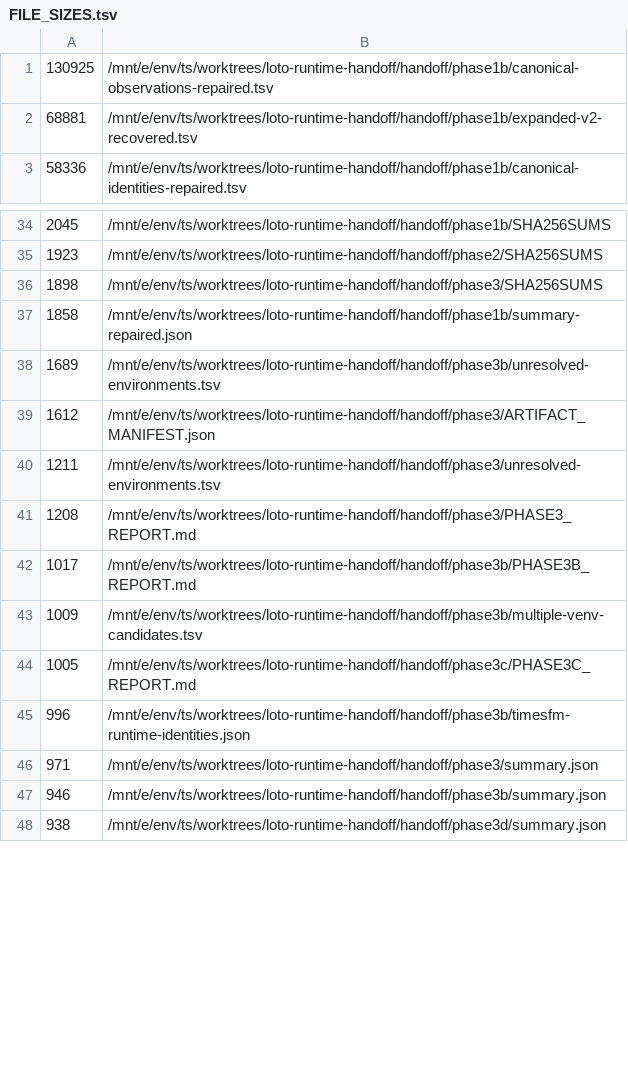
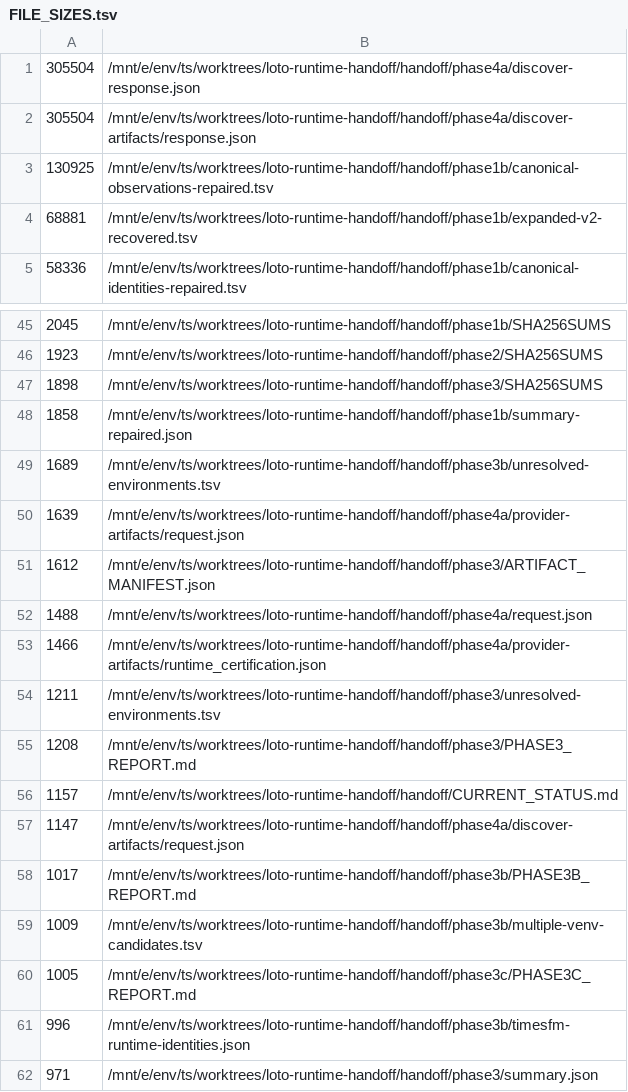
Before and after one commit to arumajirou/loto_forecast_platform, a TSV file: handoff/FILE_SIZES.tsv, drawn as a sheet; only a part is shown, gaps mark what is left out; the shorter side is filled out with more unchanged rows; the diff covers the shown part only.

Commit message:
audit: publish Phase 4A Darts GPU smoke 20260826-125942

```diff
--- a/handoff/FILE_SIZES.tsv
+++ b/handoff/FILE_SIZES.tsv
@@ -1 +1,3 @@
+305504	/mnt/e/env/ts/worktrees/loto-runtime-handoff/handoff/phase4a/discover-response.json
+305504	/mnt/e/env/ts/worktrees/loto-runtime-handoff/handoff/phase4a/discover-artifacts/response.json
 130925	/mnt/e/env/ts/worktrees/loto-runtime-handoff/handoff/phase1b/canonical-observations-repaired.tsv
@@ -38,5 +49,10 @@
 1689	/mnt/e/env/ts/worktrees/loto-runtime-handoff/handoff/phase3b/unresolved-environments.tsv
+1639	/mnt/e/env/ts/worktrees/loto-runtime-handoff/handoff/phase4a/provider-artifacts/request.json
 1612	/mnt/e/env/ts/worktrees/loto-runtime-handoff/handoff/phase3/ARTIFACT_MANIFEST.json
+1488	/mnt/e/env/ts/worktrees/loto-runtime-handoff/handoff/phase4a/request.json
+1466	/mnt/e/env/ts/worktrees/loto-runtime-handoff/handoff/phase4a/provider-artifacts/runtime_certification.json
 1211	/mnt/e/env/ts/worktrees/loto-runtime-handoff/handoff/phase3/unresolved-environments.tsv
 1208	/mnt/e/env/ts/worktrees/loto-runtime-handoff/handoff/phase3/PHASE3_REPORT.md
+1157	/mnt/e/env/ts/worktrees/loto-runtime-handoff/handoff/CURRENT_STATUS.md
+1147	/mnt/e/env/ts/worktrees/loto-runtime-handoff/handoff/phase4a/discover-artifacts/request.json
 1017	/mnt/e/env/ts/worktrees/loto-runtime-handoff/handoff/phase3b/PHASE3B_REPORT.md
```
Also changed, not shown: 23 added rows and 8 removed rows elsewhere in this file, 23 other files.
